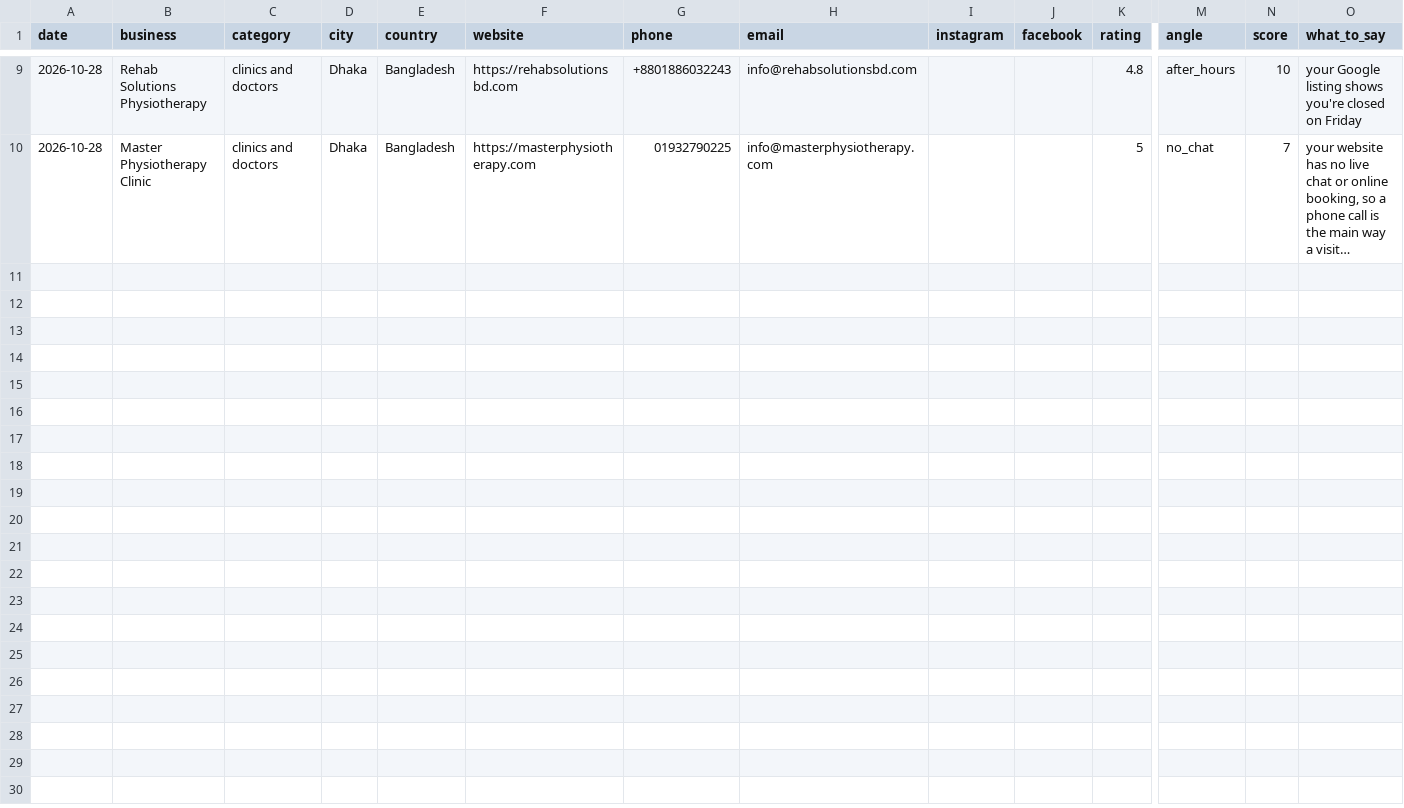
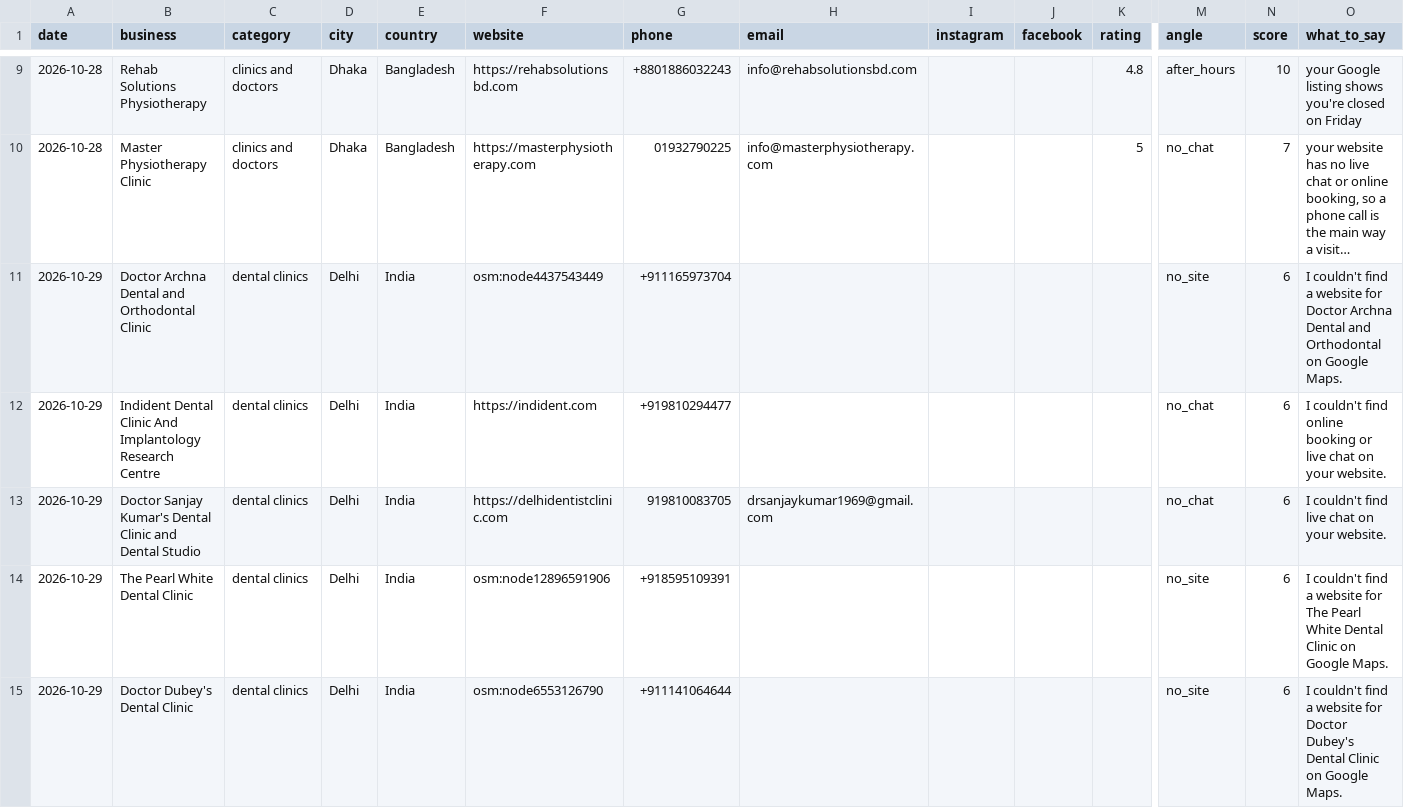
Before and after one commit to Mythesis002/AgentMailor, a CSV file: call_list.csv, drawn as a sheet; only a part is shown, gaps mark what is left out; long unchanged cells end in …; rows hold the shown columns only; the diff covers the shown part only; the diff names each change by its address in the sheet, - before the commit and + after, or states it on an @@ line.

```diff
--- a/call_list.csv
+++ b/call_list.csv
+row 11: 2026-10-29 | Doctor Archna Dental and Orthodontal Clinic | dental clinics | Delhi | India | osm:node4437543449 | +911165973704 |  |  |  |  | no_site | 6 | I couldn't find a website for Doctor Archna Dental and Orthodontal on Google Maps.
+row 12: 2026-10-29 | Indident Dental Clinic And Implantology Research Centre | dental clinics | Delhi | India | https://indident.com | +919810294477 |  |  |  |  | no_chat | 6 | I couldn't find online booking or live chat on your website.
+row 13: 2026-10-29 | Doctor Sanjay Kumar's Dental Clinic and Dental Studio | dental clinics | Delhi | India | https://delhidentistclinic.com | 919810083705 | drsanjaykumar1969@gmail.com |  |  |  | no_chat | 6 | I couldn't find live chat on your website.
+row 14: 2026-10-29 | The Pearl White Dental Clinic | dental clinics | Delhi | India | osm:node12896591906 | +918595109391 |  |  |  |  | no_site | 6 | I couldn't find a website for The Pearl White Dental Clinic on Google Maps.
+row 15: 2026-10-29 | Doctor Dubey's Dental Clinic | dental clinics | Delhi | India | osm:node6553126790 | +911141064644 |  |  |  |  | no_site | 6 | I couldn't find a website for Doctor Dubey's Dental Clinic on Google Maps.
```
Also changed, not shown: 14 added rows elsewhere in this file, sent_log.csv, 2 other files.
